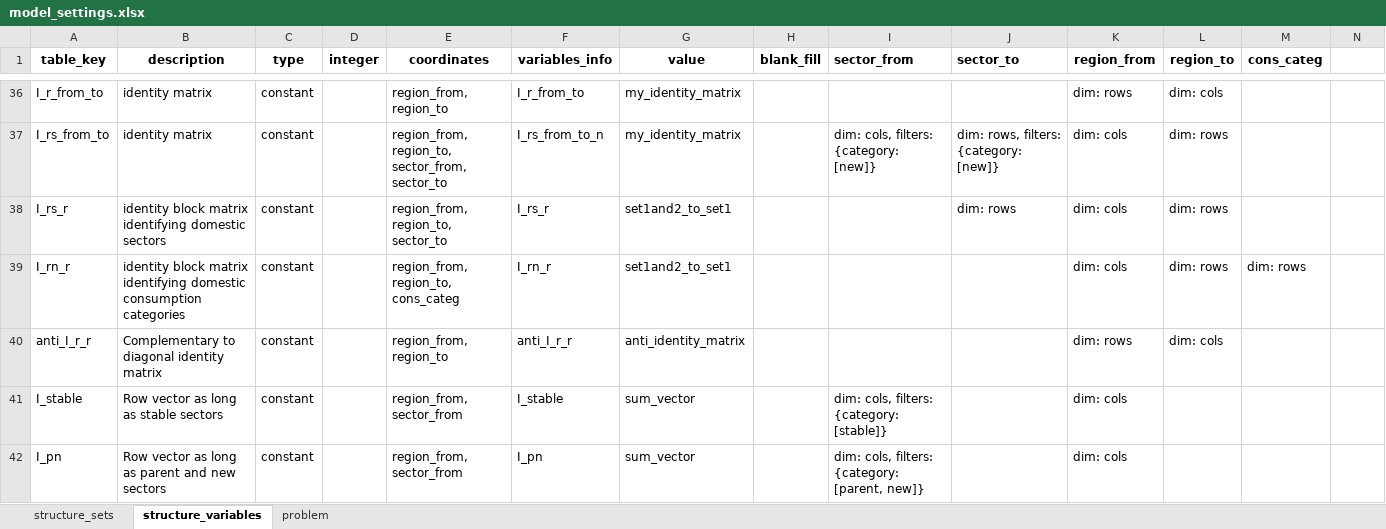
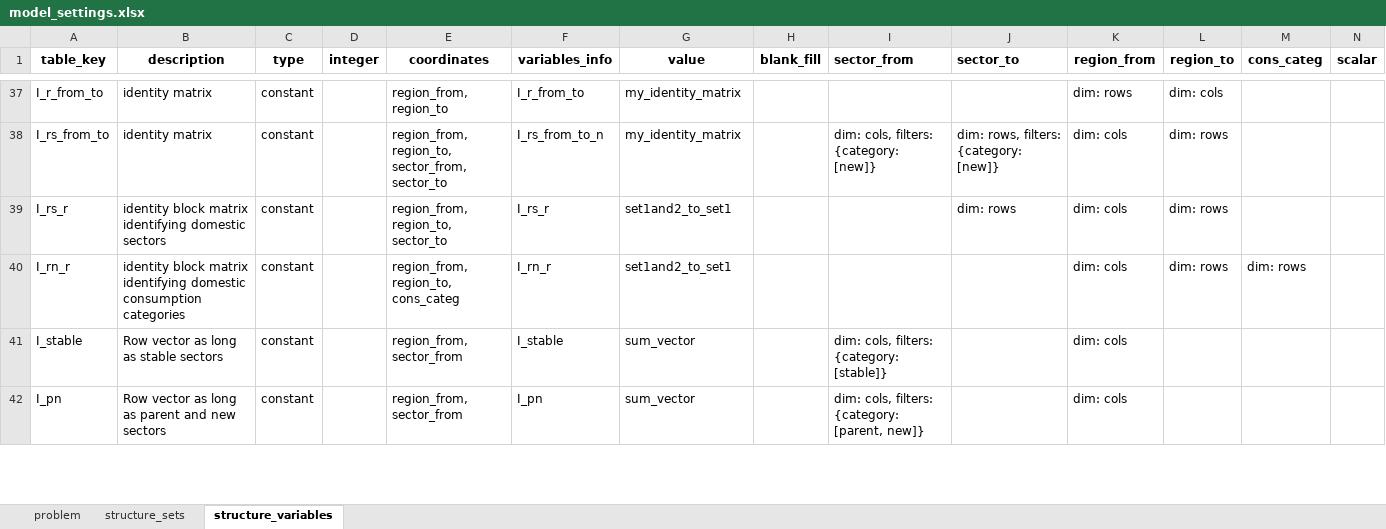
Before and after one commit to it-is-me-mario/MARIO, an Excel workbook: mario/tools/cvxlab/Split_sectors/model_settings.xlsx, sheet structure_variables, drawn as a sheet; only a part is shown, gaps mark what is left out; values as stored, in another font and other column widths than the file's, no borders; removed rows and columns are numbered as before the commit, all else as after; the diff covers the shown part only; the diff names each change by its address in the sheet, - before the commit and + after, or states it on an @@ line.

Commit message:
Tolerance definition from inventory
Tolerance for disaggregation routines can be defined by the user in the add_sectors inventory, a new sheet was created. There is a problem with the export of the split matrices, will be fixed in next push.

```diff
--- a/mario/tools/cvxlab/Split_sectors/model_settings.xlsx (sheet structure_variables)
+++ b/mario/tools/cvxlab/Split_sectors/model_settings.xlsx (sheet structure_variables)
@@ sheet tab order changed: problem | structure_sets | structure_variables @@
-N1: (empty)
+N1: scalar
-row 40: anti_I_r_r | Complementary to diagonal identity matrix | constant |  | region_from, region_to | anti_I_r_r | anti_identity_matrix |  |  |  | dim: rows | dim: cols
```
Also changed, not shown: 3 added rows elsewhere in this sheet, sheet problem, sheet structure_sets, mario/tools/cvxlab/Split_sectors/mapping.xlsx, 4 other files.
